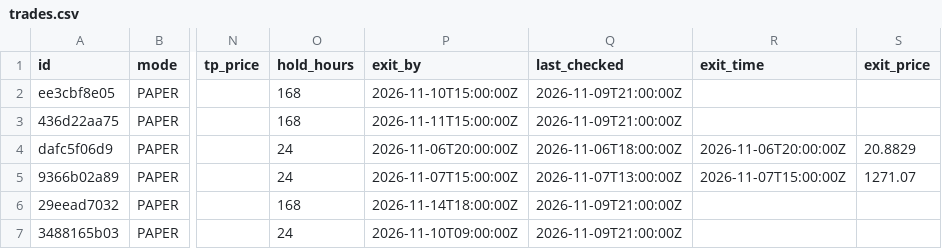
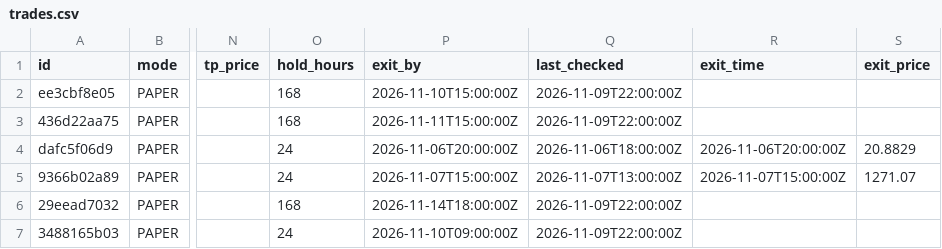
Before and after one commit to Akasam8/crypto-bot, a CSV file: state/trades.csv, drawn as a sheet; only a part is shown, gaps mark what is left out; the diff names each change by its address in the sheet, - before the commit and + after, or states it on an @@ line.

```diff
--- a/state/trades.csv
+++ b/state/trades.csv
-Q2:Q3 (last_checked): 2026-11-09T21:00:00Z
+Q2:Q3 (last_checked): 2026-11-09T22:00:00Z
-Q6:Q7 (last_checked): 2026-11-09T21:00:00Z
+Q6:Q7 (last_checked): 2026-11-09T22:00:00Z
```
Also changed, not shown: state/equity.csv, 3 other files.
